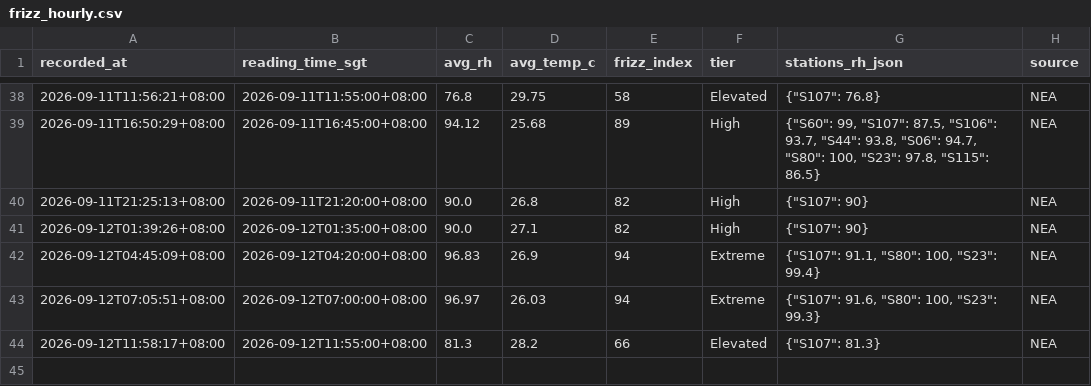
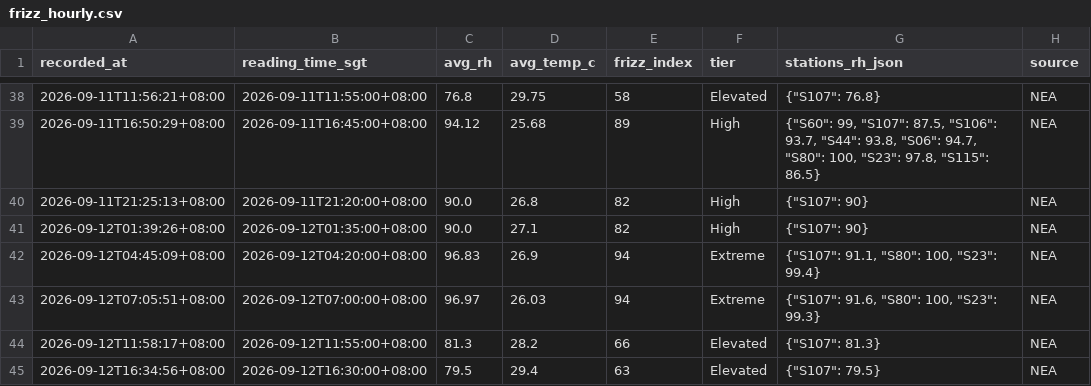
Before and after one commit to salonherabeauty-dev/hera-frizz-data, a CSV file: data/frizz_hourly.csv, drawn as a sheet; only a part is shown, gaps mark what is left out.

```diff
--- a/data/frizz_hourly.csv
+++ b/data/frizz_hourly.csv
@@ -44 +44,2 @@ recorded_at,reading_time_sgt,avg_rh,avg_temp_c,frizz_index,tier,stations_rh_json
 2026-09-12T11:58:17+08:00,2026-09-12T11:55:00+08:00,81.3,28.2,66,Elevated,"{""S107"": 81.3}",NEA
+2026-09-12T16:34:56+08:00,2026-09-12T16:30:00+08:00,79.5,29.4,63,Elevated,"{""S107"": 79.5}",NEA
```
